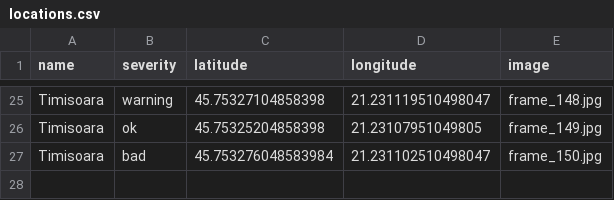
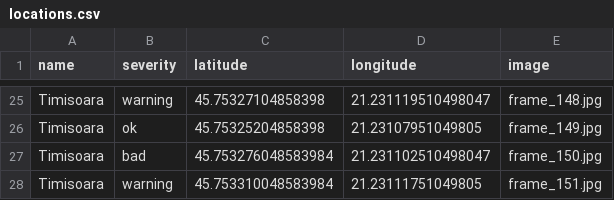
Before and after one commit to MariaBunas/CyberPeak, a CSV file: Dataset/locations.csv, drawn as a sheet; only a part is shown, gaps mark what is left out; the diff names each change by its address in the sheet, - before the commit and + after, or states it on an @@ line.

Commit message:
FileUpdated

```diff
--- a/Dataset/locations.csv
+++ b/Dataset/locations.csv
+row 28: Timisoara | warning | 45.753310048583984 | 21.23111751049805 | frame_151.jpg
```
